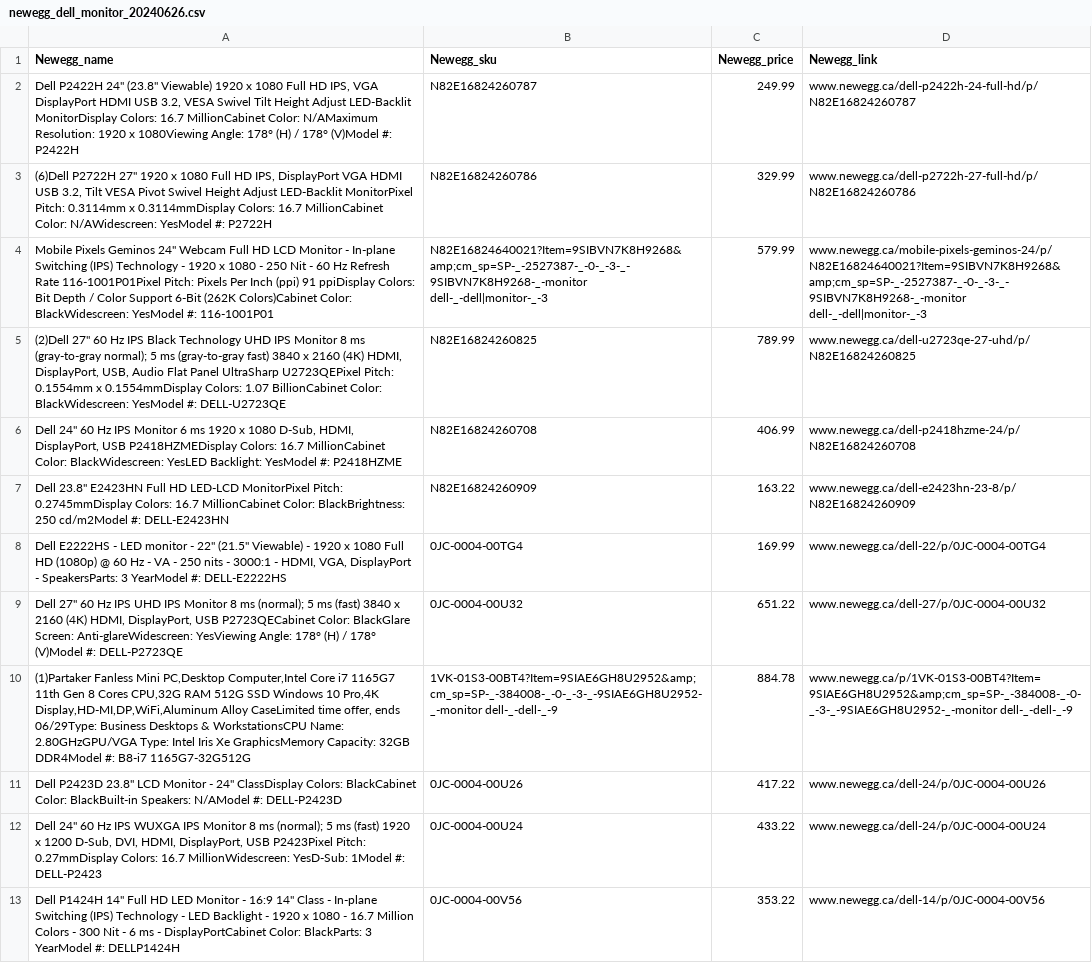
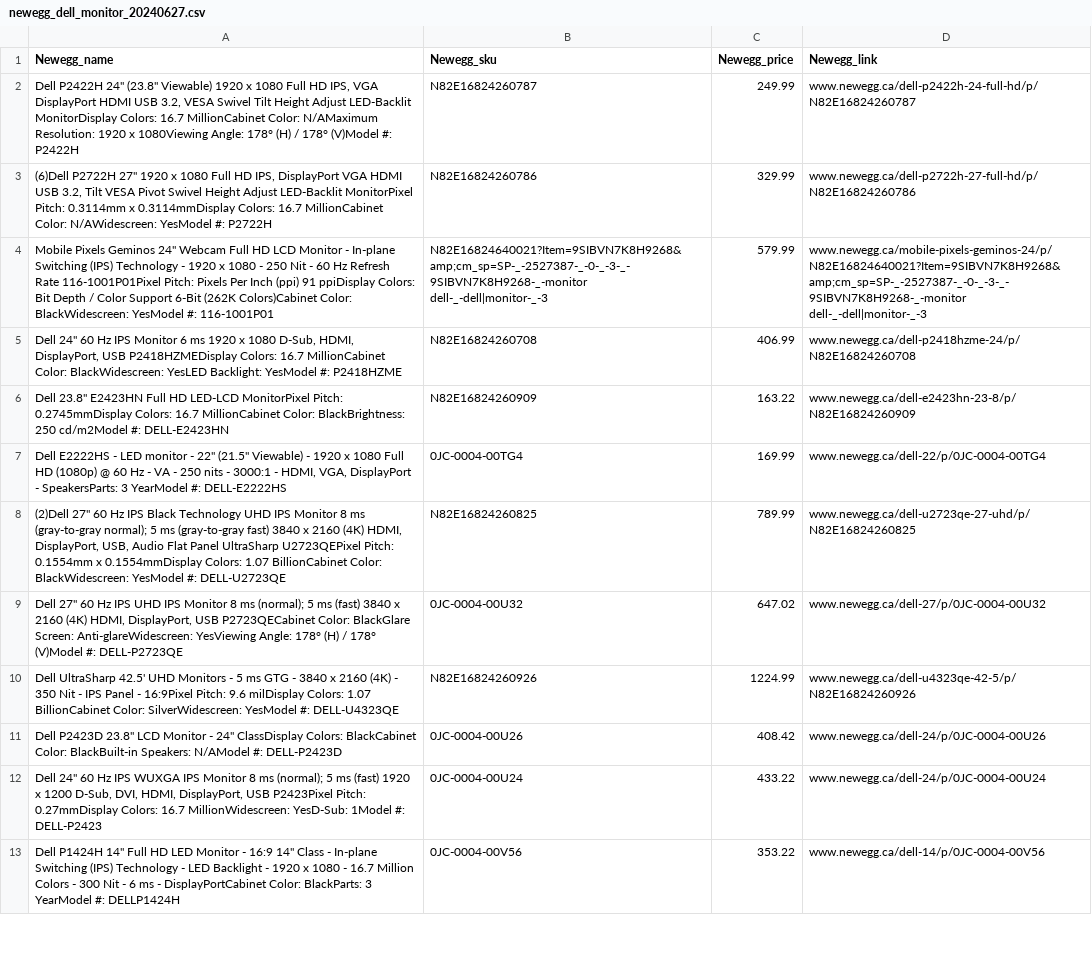
Before and after one commit to nickdoucette24/brainstation-industryproject-team1, a CSV file: server/scripts/data/newegg_dell_monitor_20240627.csv (was server/scripts/data/newegg_dell_monitor_20240626.csv), drawn as a sheet; only a part is shown; the diff covers the shown part only.

```diff
--- a/server/scripts/data/newegg_dell_monitor_20240626.csv
+++ b/server/scripts/data/newegg_dell_monitor_20240627.csv
@@ -4,3 +4,2 @@ Newegg_name,Newegg_sku,Newegg_price,Newegg_link
 "Mobile Pixels Geminos 24"" Webcam Full HD LCD Monitor - In-plane Switching (IPS) Technology - 1920 x 1080 - 250 Nit - 60 Hz Refresh Rate  116-1001P01Pixel Pitch: Pixels Per Inch (ppi) 91 ppiDisplay Colors: Bit Depth / Color Support	6-Bit (262K Colors)Cabinet Color: BlackWidescreen: YesModel #: 116-1001P01",N82E16824640021?Item=9SIBVN7K8H9268&amp;cm_sp=SP-_-2527387-_-0-_-3-_-9SIBVN7K8H9268-_-monitor dell-_-dell|monitor-_-3,579.99,www.newegg.ca/mobile-pixels-geminos-24/p/N82E16824640021?Item=9SIBVN7K8H9268&amp;cm_sp=SP-_-2527387-_-0-_-3-_-9SIBVN7K8H9268-_-monitor dell-_-dell|monitor-_-3
-"(2)Dell 27"" 60 Hz IPS Black Technology UHD IPS Monitor 8 ms (gray-to-gray normal); 5 ms (gray-to-gray fast) 3840 x 2160 (4K) HDMI, DisplayPort, USB, Audio Flat Panel UltraSharp U2723QEPixel Pitch: 0.1554mm x 0.1554mmDisplay Colors: 1.07 BillionCabinet Color: BlackWidescreen: YesModel #: DELL-U2723QE",N82E16824260825,789.99,www.newegg.ca/dell-u2723qe-27-uhd/p/N82E16824260825
 "Dell 24"" 60 Hz IPS Monitor 6 ms 1920 x 1080 D-Sub, HDMI, DisplayPort, USB P2418HZMEDisplay Colors: 16.7 MillionCabinet Color: BlackWidescreen: YesLED Backlight: YesModel #: P2418HZME",N82E16824260708,406.99,www.newegg.ca/dell-p2418hzme-24/p/N82E16824260708
@@ -8,5 +7,6 @@ Newegg_name,Newegg_sku,Newegg_price,Newegg_link
 "Dell E2222HS - LED monitor - 22"" (21.5"" Viewable) - 1920 x 1080 Full HD (1080p) @ 60 Hz - VA - 250 nits - 3000:1 - HDMI, VGA, DisplayPort - SpeakersParts: 3 YearModel #: DELL-E2222HS",0JC-0004-00TG4,169.99,www.newegg.ca/dell-22/p/0JC-0004-00TG4
-"Dell 27"" 60 Hz IPS UHD IPS Monitor 8 ms (normal); 5 ms (fast) 3840 x 2160 (4K) HDMI, DisplayPort, USB P2723QECabinet Color: BlackGlare Screen: Anti-glareWidescreen: YesViewing Angle: 178° (H) / 178° (V)Model #: DELL-P2723QE",0JC-0004-00U32,651.22,www.newegg.ca/dell-27/p/0JC-0004-00U32
-"(1)Partaker Fanless Mini PC,Desktop Computer,Intel Core i7 1165G7 11th Gen 8 Cores CPU,32G RAM 512G SSD Windows 10 Pro,4K Display,HD-MI,DP,WiFi,Aluminum Alloy CaseLimited time offer, ends 06/29Type: Business Desktops & WorkstationsCPU Name: 2.80GHzGPU/VGA Type: Intel Iris Xe GraphicsMemory Capacity: 32GB DDR4Model #: B8-i7 1165G7-32G512G",1VK-01S3-00BT4?Item=9SIAE6GH8U2952&amp;cm_sp=SP-_-384008-_-0-_-3-_-9SIAE6GH8U2952-_-monitor dell-_-dell-_-9,884.78,www.newegg.ca/p/1VK-01S3-00BT4?Item=9SIAE6GH8U2952&amp;cm_sp=SP-_-384008-_-0-_-3-_-9SIAE6GH8U2952-_-monitor dell-_-dell-_-9
-"Dell P2423D 23.8"" LCD Monitor - 24"" ClassDisplay Colors: BlackCabinet Color: BlackBuilt-in Speakers: N/AModel #: DELL-P2423D",0JC-0004-00U26,417.22,www.newegg.ca/dell-24/p/0JC-0004-00U26
+"(2)Dell 27"" 60 Hz IPS Black Technology UHD IPS Monitor 8 ms (gray-to-gray normal); 5 ms (gray-to-gray fast) 3840 x 2160 (4K) HDMI, DisplayPort, USB, Audio Flat Panel UltraSharp U2723QEPixel Pitch: 0.1554mm x 0.1554mmDisplay Colors: 1.07 BillionCabinet Color: BlackWidescreen: YesModel #: DELL-U2723QE",N82E16824260825,789.99,www.newegg.ca/dell-u2723qe-27-uhd/p/N82E16824260825
+"Dell 27"" 60 Hz IPS UHD IPS Monitor 8 ms (normal); 5 ms (fast) 3840 x 2160 (4K) HDMI, DisplayPort, USB P2723QECabinet Color: BlackGlare Screen: Anti-glareWidescreen: YesViewing Angle: 178° (H) / 178° (V)Model #: DELL-P2723QE",0JC-0004-00U32,647.02,www.newegg.ca/dell-27/p/0JC-0004-00U32
+Dell UltraSharp 42.5' UHD Monitors - 5 ms  GTG - 3840 x 2160 (4K) - 350 Nit - IPS Panel - 16:9Pixel Pitch: 9.6 milDisplay Colors: 1.07 BillionCabinet Color: SilverWidescreen: YesModel #: DELL-U4323QE,N82E16824260926,1224.99,www.newegg.ca/dell-u4323qe-42-5/p/N82E16824260926
+"Dell P2423D 23.8"" LCD Monitor - 24"" ClassDisplay Colors: BlackCabinet Color: BlackBuilt-in Speakers: N/AModel #: DELL-P2423D",0JC-0004-00U26,408.42,www.newegg.ca/dell-24/p/0JC-0004-00U26
 "Dell 24"" 60 Hz IPS WUXGA IPS Monitor 8 ms (normal); 5 ms (fast) 1920 x 1200 D-Sub, DVI, HDMI, DisplayPort, USB P2423Pixel Pitch: 0.27mmDisplay Colors: 16.7 MillionWidescreen: YesD-Sub: 1Model #: DELL-P2423",0JC-0004-00U24,433.22,www.newegg.ca/dell-24/p/0JC-0004-00U24
```
Also changed, not shown: 12 added rows, 12 removed rows, 14 moved rows and 8 edited cells elsewhere in this file, server/scripts/data/bestbuy_comparison_20240627.csv, server/scripts/data/bestbuy_dell_monitor_20240627.csv, 7 other files.
